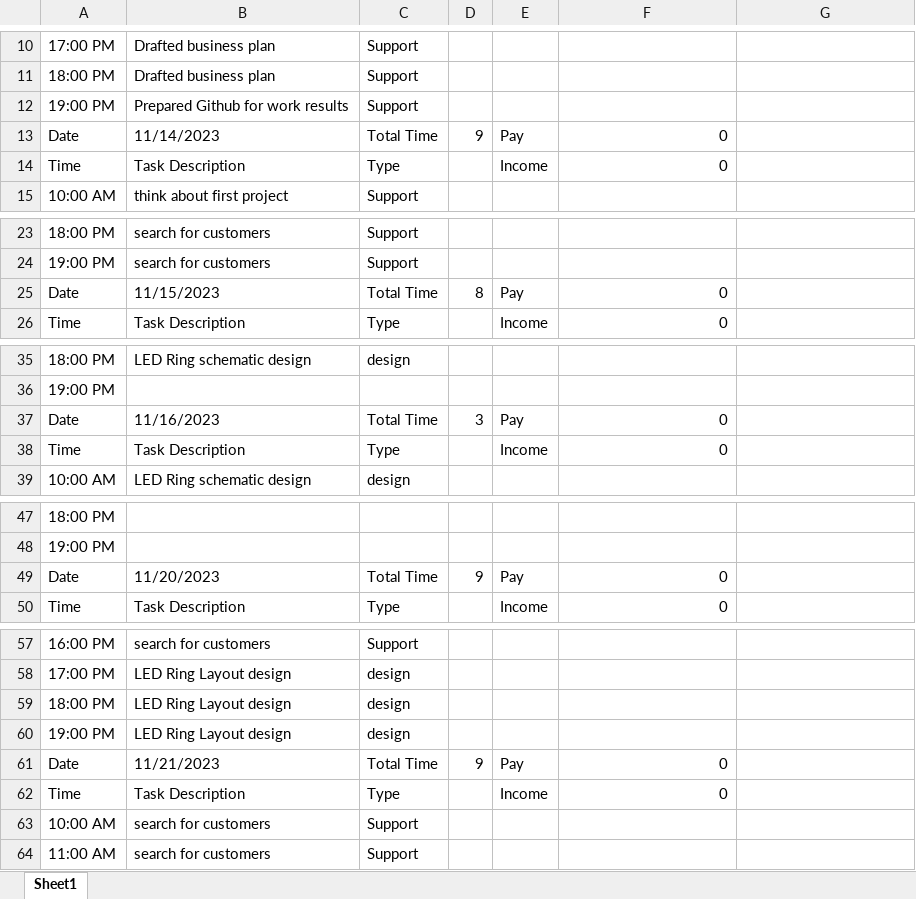
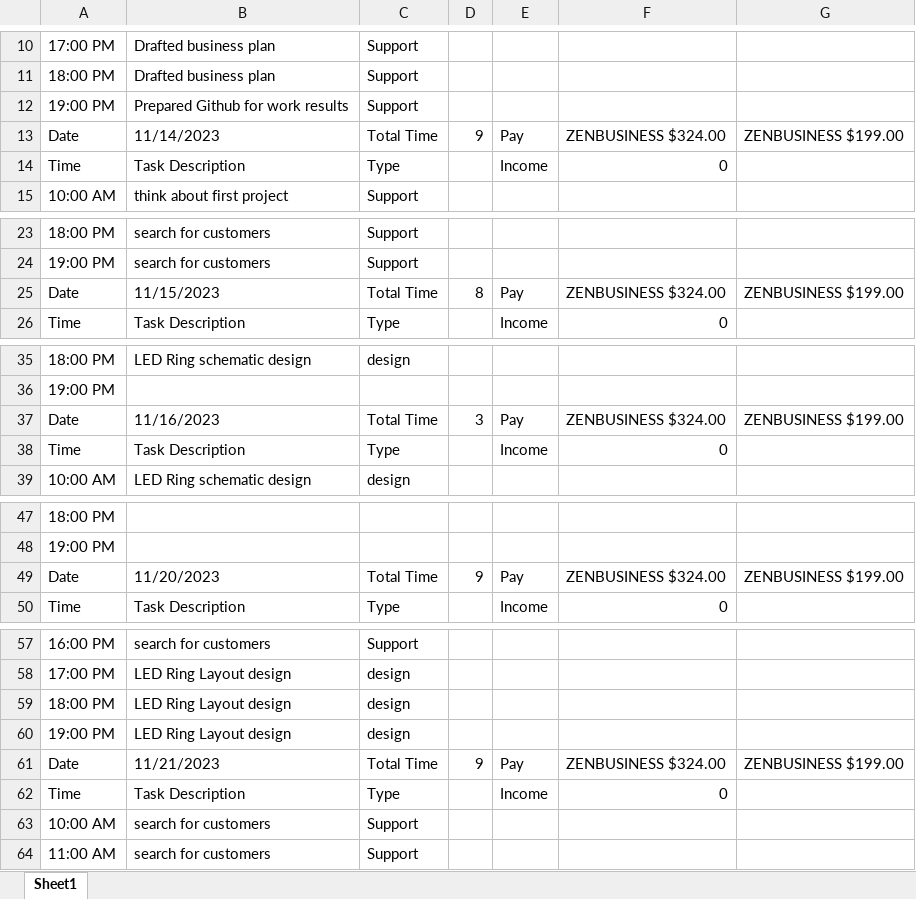
Before and after one commit to Bowen-Zhai/PCB-PLUSONE-LLC, an Excel workbook: Company Work Log.xlsx, sheet Sheet1, drawn as a sheet; only a part is shown, gaps mark what is left out; values as stored, in another font and other column widths than the file's, no cell formats; the diff covers the shown part only; the diff names each change by its address in the sheet, - before the commit and + after, or states it on an @@ line.

Commit message:
worklog 11/27/2023

```diff
--- a/Company Work Log.xlsx (sheet Sheet1)
+++ b/Company Work Log.xlsx (sheet Sheet1)
-F13: 0
+F13: ZENBUSINESS $324.00
-G13: (empty)
+G13: ZENBUSINESS $199.00
-F25: 0
+F25: ZENBUSINESS $324.00
-G25: (empty)
+G25: ZENBUSINESS $199.00
-F37: 0
+F37: ZENBUSINESS $324.00
-G37: (empty)
+G37: ZENBUSINESS $199.00
-F49: 0
+F49: ZENBUSINESS $324.00
-G49: (empty)
+G49: ZENBUSINESS $199.00
-F61: 0
+F61: ZENBUSINESS $324.00
-G61: (empty)
+G61: ZENBUSINESS $199.00
```
Also changed, not shown: 60 added rows and 8 edited cells elsewhere in this sheet, cell formats.
